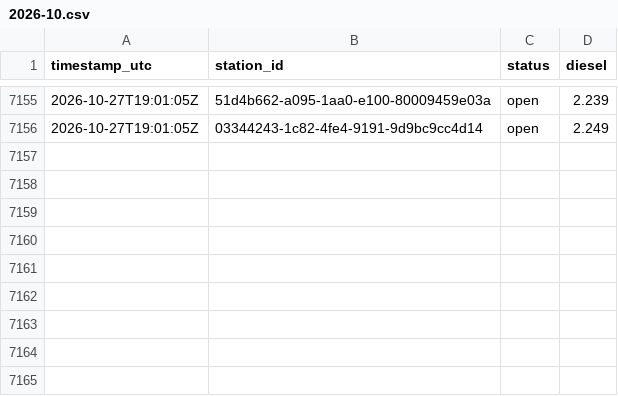
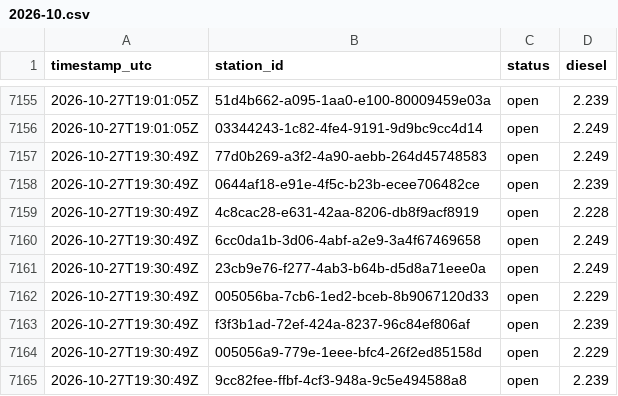
Before and after one commit to Hannibal2404/Tanken, a CSV file: data/prices/2026-10.csv, drawn as a sheet; only a part is shown, gaps mark what is left out; the diff names each change by its address in the sheet, - before the commit and + after, or states it on an @@ line.

```diff
--- a/data/prices/2026-10.csv
+++ b/data/prices/2026-10.csv
+row 7157: 2026-10-27T19:30:49Z | 77d0b269-a3f2-4a90-aebb-264d45748583 | open | 2.249
+row 7158: 2026-10-27T19:30:49Z | 0644af18-e91e-4f5c-b23b-ecee706482ce | open | 2.239
+row 7159: 2026-10-27T19:30:49Z | 4c8cac28-e631-42aa-8206-db8f9acf8919 | open | 2.228
+row 7160: 2026-10-27T19:30:49Z | 6cc0da1b-3d06-4abf-a2e9-3a4f67469658 | open | 2.249
+row 7161: 2026-10-27T19:30:49Z | 23cb9e76-f277-4ab3-b64b-d5d8a71eee0a | open | 2.249
+row 7162: 2026-10-27T19:30:49Z | 005056ba-7cb6-1ed2-bceb-8b9067120d33 | open | 2.229
+row 7163: 2026-10-27T19:30:49Z | f3f3b1ad-72ef-424a-8237-96c84ef806af | open | 2.239
+row 7164: 2026-10-27T19:30:49Z | 005056a9-779e-1eee-bfc4-26f2ed85158d | open | 2.229
+row 7165: 2026-10-27T19:30:49Z | 9cc82fee-ffbf-4cf3-948a-9c5e494588a8 | open | 2.239
```
Also changed, not shown: 1 other file.
